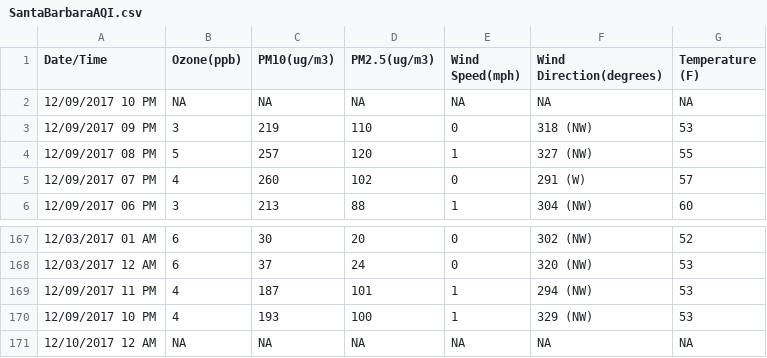
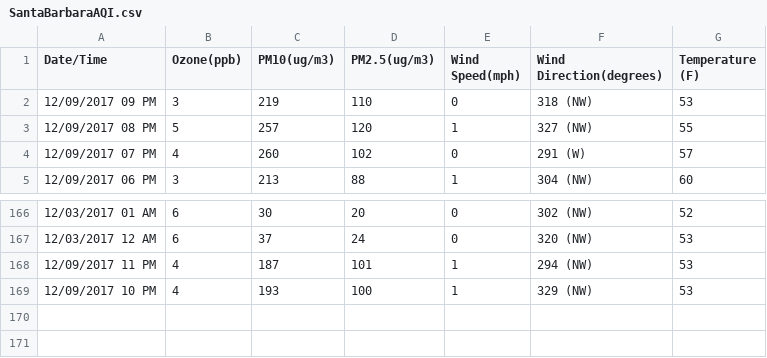
Before and after one commit to lawrencekhlim/Air-Quality-Index, a CSV file: lib/SantaBarbaraAQI.csv, drawn as a sheet; only a part is shown, gaps mark what is left out; the diff names each change by its address in the sheet, - before the commit and + after, or states it on an @@ line.

```diff
--- a/lib/SantaBarbaraAQI.csv
+++ b/lib/SantaBarbaraAQI.csv
-row 2: 12/09/2017 10 PM | NA | NA | NA | NA | NA | NA
-row 171: 12/10/2017 12 AM | NA | NA | NA | NA | NA | NA
```
Also changed, not shown: 3 other files.
